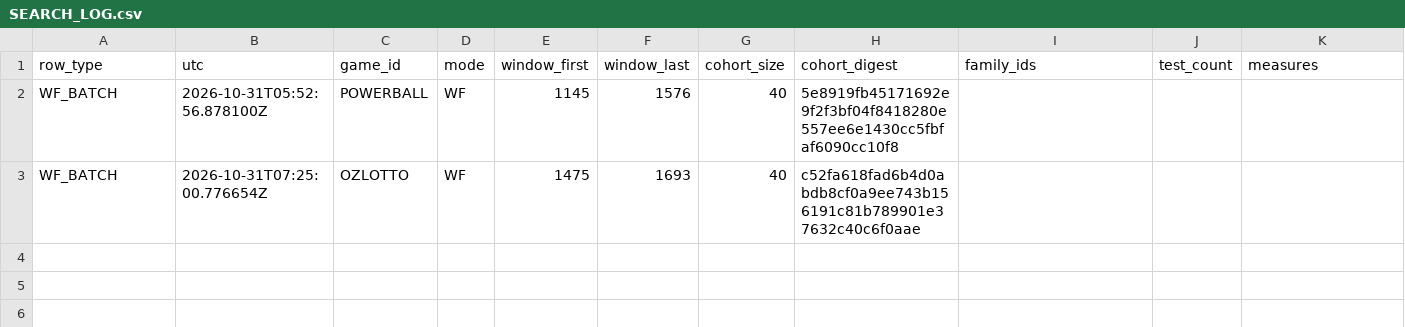
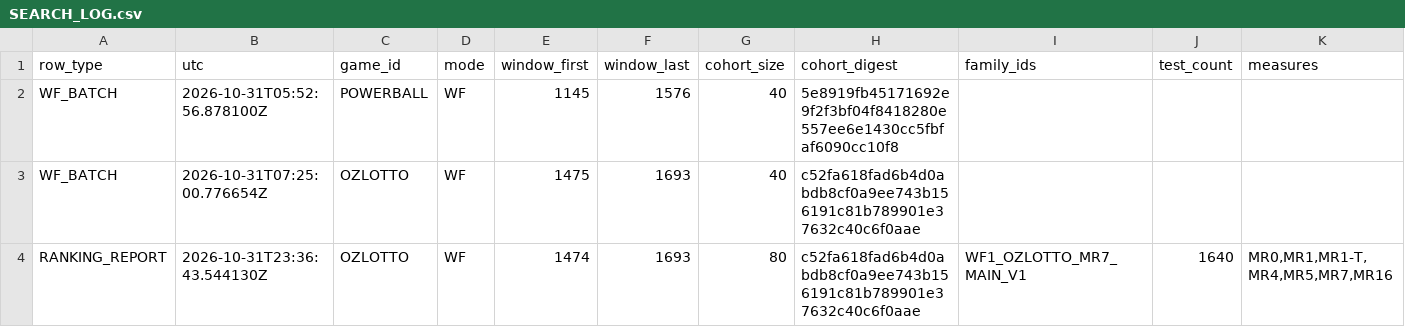
Before and after one commit to hydra3333/analysing_perceived_randomness_in_reality, a CSV file: results/audit/SEARCH_LOG.csv, drawn as a sheet; only a part is shown; rows hold the shown columns only; the diff names each change by its address in the sheet, - before the commit and + after, or states it on an @@ line.

Commit message:
First ranking report: OZLOTTO wf-a75988650fb04cc399f8f7409ea27243, draws 1474-1693 (attempt rr-4be324abd2e04dfd84b3e8087e308770; search-log row 3)

```diff
--- a/results/audit/SEARCH_LOG.csv
+++ b/results/audit/SEARCH_LOG.csv
+row 4: RANKING_REPORT | 2026-10-31T23:36:43.544130Z | OZLOTTO | WF | 1474 | 1693 | 80 | c52fa618fad6b4d0abdb8cf0a9ee743b156191c81b789901e37632c40c6f0aae | WF1_OZLOTTO_MR7_MAIN_V1 | 1640 | MR0,MR1,MR1-T,MR4,MR5,MR7,MR16
```
Also changed, not shown: 3 other files.
